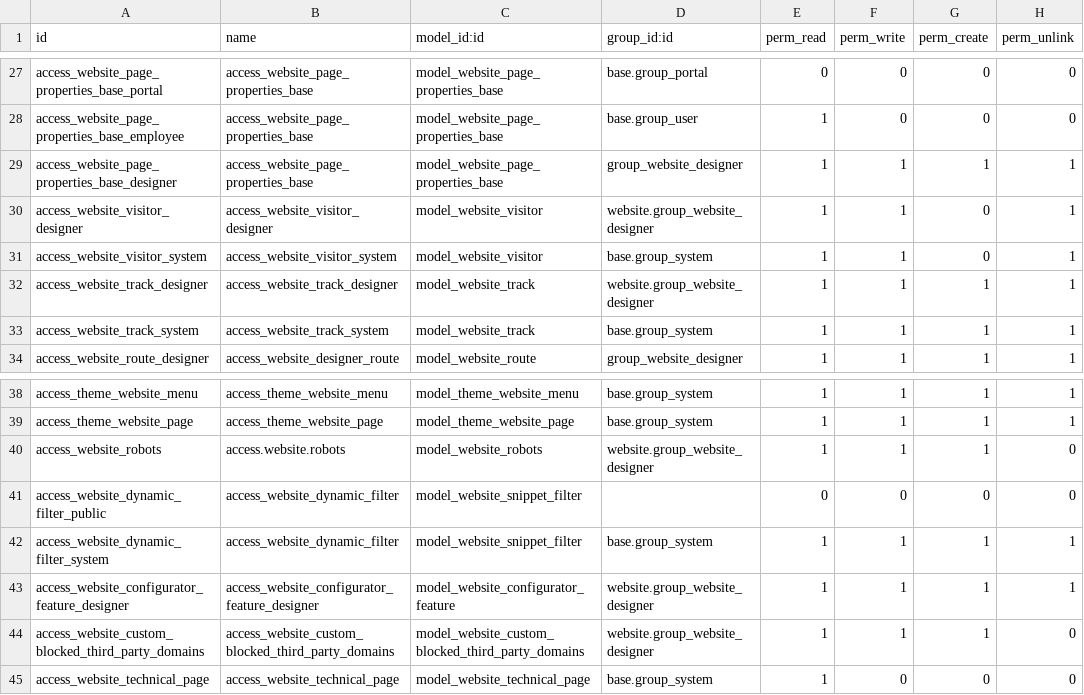
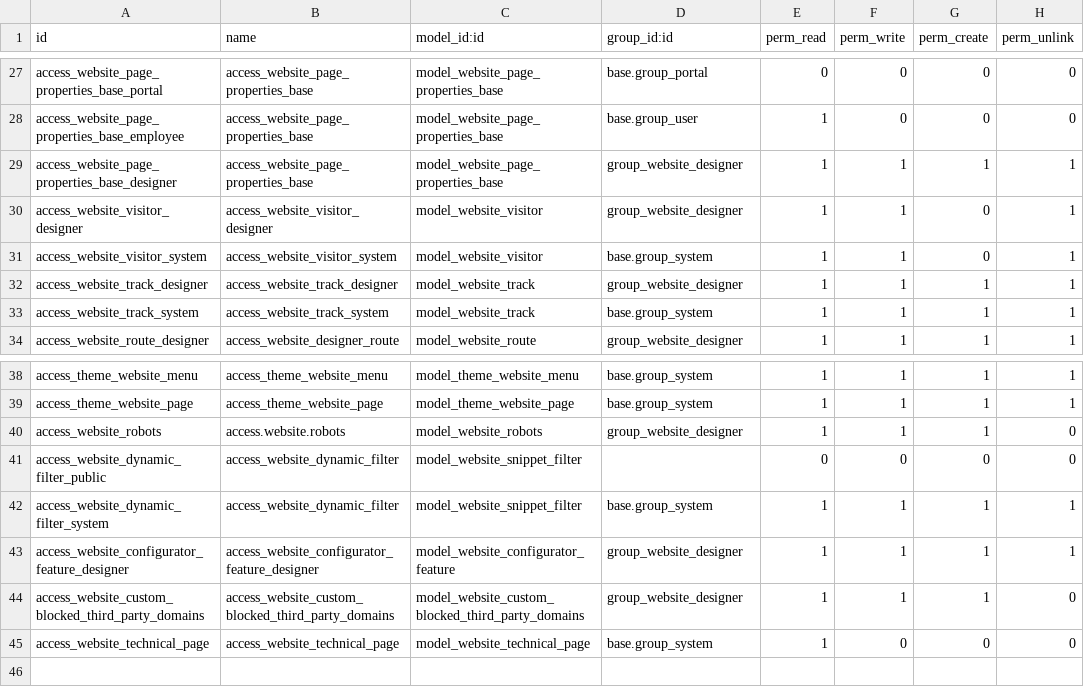
Before and after one commit to Agro-Marin/odoo, a CSV file: addons/website/security/ir.model.access.csv, drawn as a sheet; only a part is shown, gaps mark what is left out.

Commit message:
[CLN] website: standardize group_website_designer references in ACLs
Some ACL rows used the bare XML id, others the fully module-qualified
website.group_website_designer; both resolve identically since the CSV
loads within the website module itself. Standardize on the bare form.
Verified the module still upgrades cleanly with no ACL loading errors.

Task ID: 29626

```diff
--- a/addons/website/security/ir.model.access.csv
+++ b/addons/website/security/ir.model.access.csv
@@ -29,5 +29,5 @@ access_website_page_properties_base_employee,access_website_page_properties_base
 access_website_page_properties_base_designer,access_website_page_properties_base,model_website_page_properties_base,group_website_designer,1,1,1,1
-access_website_visitor_designer,access_website_visitor_designer,model_website_visitor,website.group_website_designer,1,1,0,1
+access_website_visitor_designer,access_website_visitor_designer,model_website_visitor,group_website_designer,1,1,0,1
 access_website_visitor_system,access_website_visitor_system,model_website_visitor,base.group_system,1,1,0,1
-access_website_track_designer,access_website_track_designer,model_website_track,website.group_website_designer,1,1,1,1
+access_website_track_designer,access_website_track_designer,model_website_track,group_website_designer,1,1,1,1
 access_website_track_system,access_website_track_system,model_website_track,base.group_system,1,1,1,1
@@ -39,7 +39,7 @@ access_theme_website_menu,access_theme_website_menu,model_theme_website_menu,bas
 access_theme_website_page,access_theme_website_page,model_theme_website_page,base.group_system,1,1,1,1
-access_website_robots,access.website.robots,model_website_robots,website.group_website_designer,1,1,1,0
+access_website_robots,access.website.robots,model_website_robots,group_website_designer,1,1,1,0
 access_website_dynamic_filter_public,access_website_dynamic_filter,model_website_snippet_filter,,0,0,0,0
 access_website_dynamic_filter_system,access_website_dynamic_filter,model_website_snippet_filter,base.group_system,1,1,1,1
-access_website_configurator_feature_designer,access_website_configurator_feature_designer,model_website_configurator_feature,website.group_website_designer,1,1,1,1
-access_website_custom_blocked_third_party_domains,access_website_custom_blocked_third_party_domains,model_website_custom_blocked_third_party_domains,website.group_website_designer,1,1,1,0
+access_website_configurator_feature_designer,access_website_configurator_feature_designer,model_website_configurator_feature,group_website_designer,1,1,1,1
+access_website_custom_blocked_third_party_domains,access_website_custom_blocked_third_party_domains,model_website_custom_blocked_third_party_domains,group_website_designer,1,1,1,0
 access_website_technical_page,access_website_technical_page,model_website_technical_page,base.group_system,1,0,0,0
```
